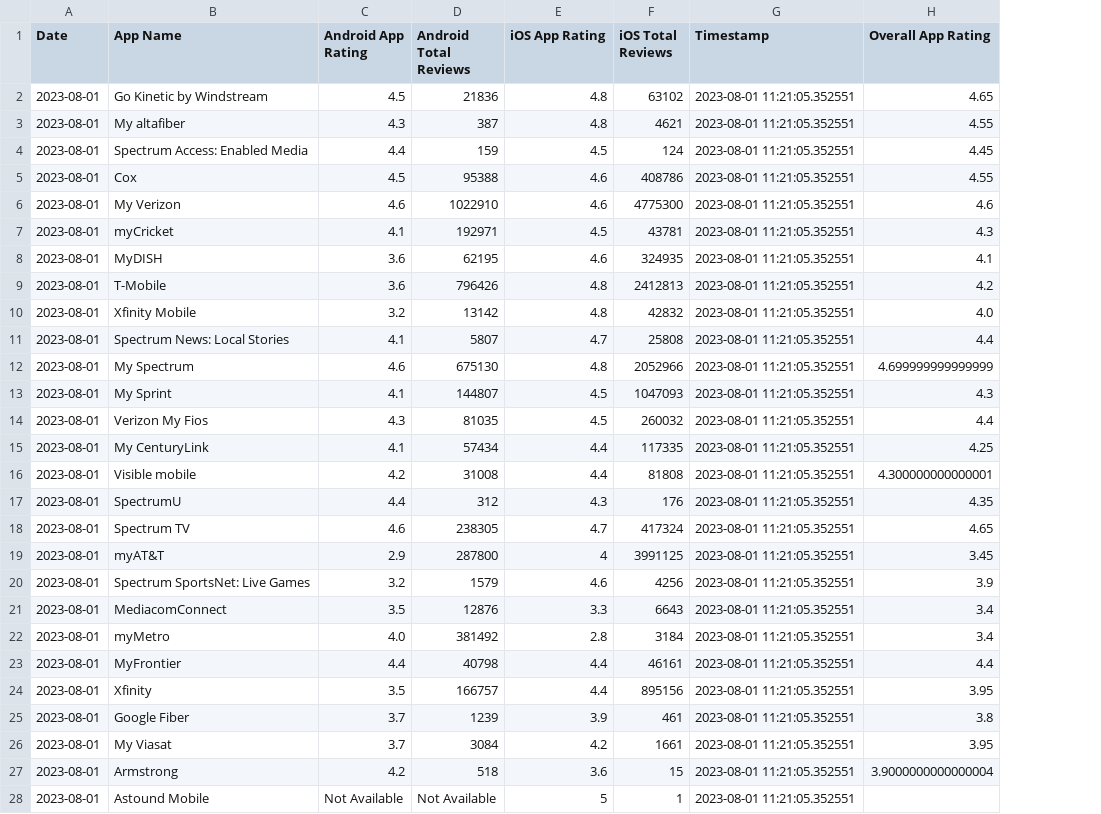
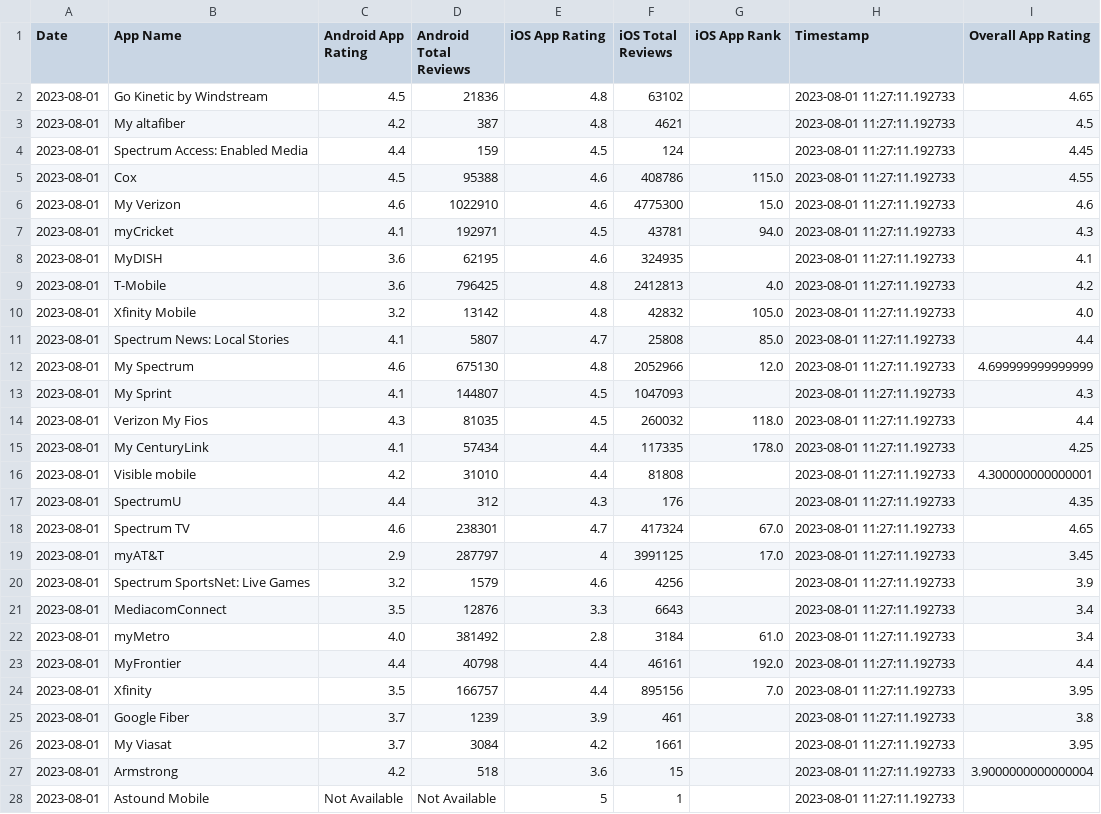
Before and after one commit to svp5506/App-Store-Stats-Scraper-V2, a CSV file: data.csv, drawn as a sheet; only a part is shown; addresses are those after the commit; the diff covers the shown part only; the diff names each change by its address in the sheet, - before the commit and + after, or states it on an @@ line.

Commit message:
iOS App Rank Added to csv export

```diff
--- a/data.csv
+++ b/data.csv
+column G (iOS App Rank), rows 5-24: 115.0 | 15.0 | 94.0 |  | 4.0 | 105.0 | 85.0 | 12.0 |  | 118.0 | 178.0 |  |  | 67.0 | 17.0 |  |  | 61.0 | 192.0 | 7.0
-H2:H28 (Timestamp): 2023-08-01 11:21:05.352551
+H2:H28 (Timestamp): 2023-08-01 11:27:11.192733
-C3 (Android App Rating): 4.3
+C3 (Android App Rating): 4.2
-I3 (Overall App Rating): 4.55
+I3 (Overall App Rating): 4.5
-D9 (Android Total Reviews): 796426
+D9 (Android Total Reviews): 796425
-D16 (Android Total Reviews): 31008
+D16 (Android Total Reviews): 31010
-D18 (Android Total Reviews): 238305
+D18 (Android Total Reviews): 238301
-D19 (Android Total Reviews): 287800
+D19 (Android Total Reviews): 287797
```
Also changed, not shown: 11 edited cells elsewhere in this file, 1 other file.
